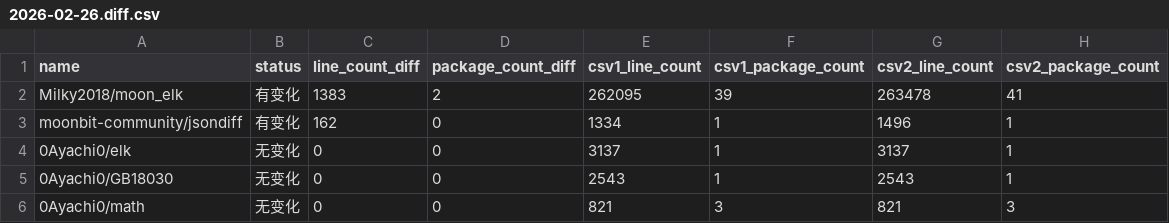
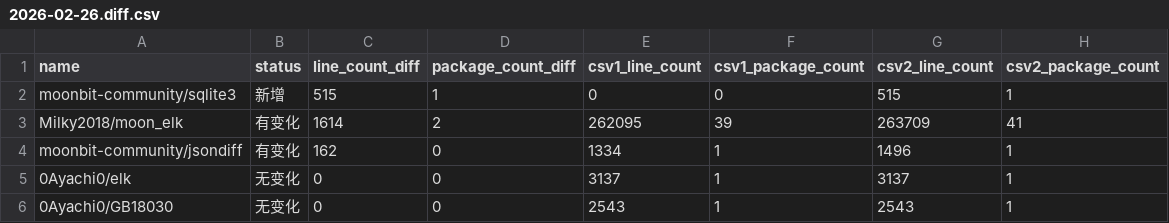
Before and after one commit to Pmemmm/MooncakesDailyData, a CSV file: diff/2026-02-26.diff.csv, drawn as a sheet; only a part is shown; the shorter side is filled out with more unchanged rows.

```diff
--- a/diff/2026-02-26.diff.csv
+++ b/diff/2026-02-26.diff.csv
@@ -1,3 +1,4 @@
 name,status,line_count_diff,package_count_diff,csv1_line_count,csv1_package_count,csv2_line_count,csv2_package_count
-Milky2018/moon_elk,有变化,1383,2,262095,39,263478,41
+moonbit-community/sqlite3,新增,515,1,0,0,515,1
+Milky2018/moon_elk,有变化,1614,2,262095,39,263709,41
 moonbit-community/jsondiff,有变化,162,0,1334,1,1496,1
```
Also changed, not shown: data/2026-02-26.csv.
